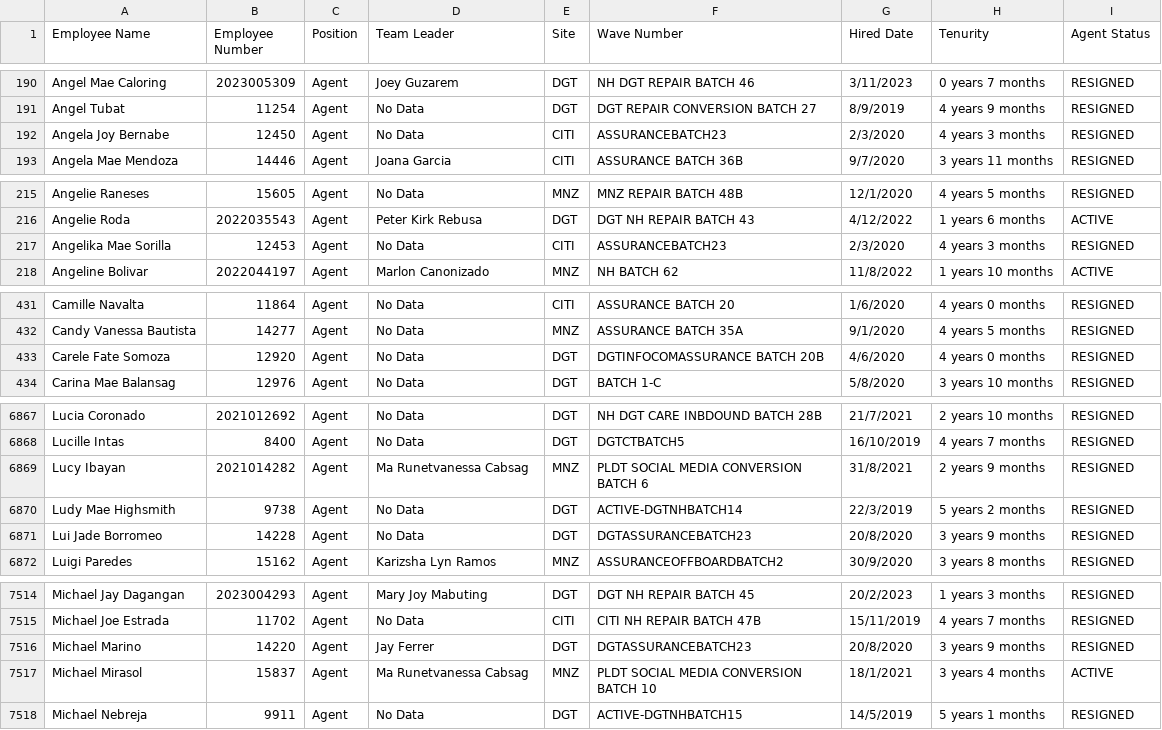
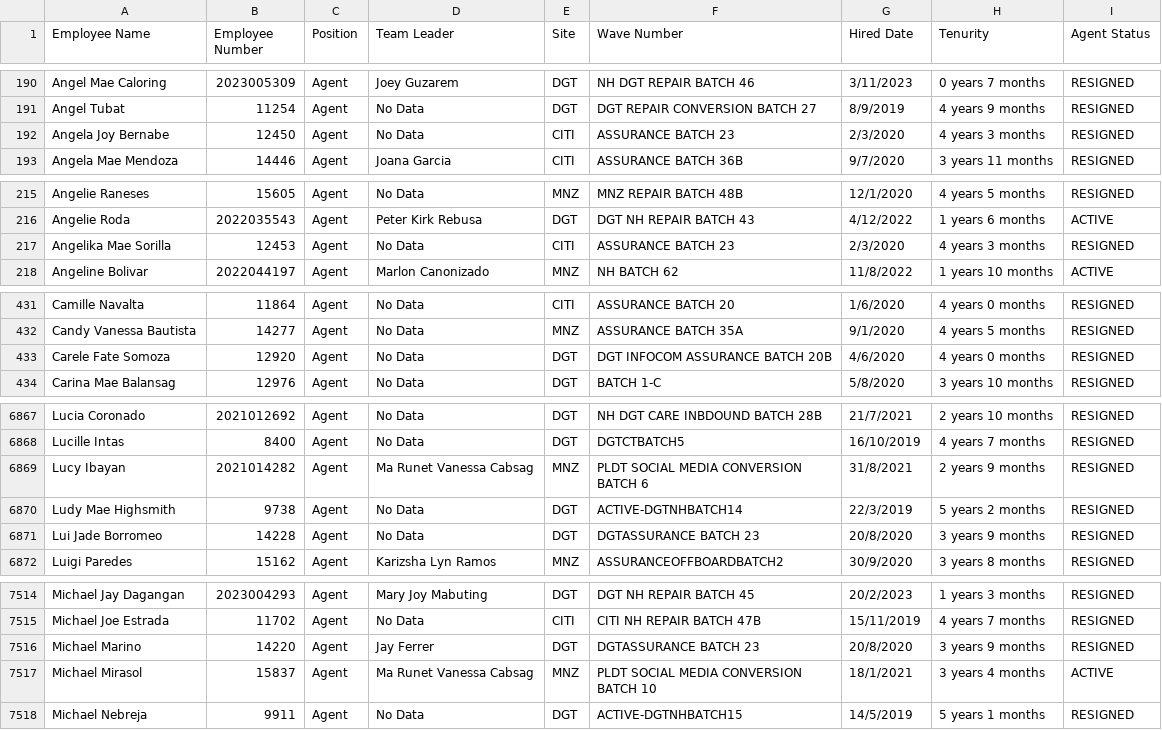
Before and after one commit to noobutwiz/mytools, a CSV file: employees.csv, drawn as a sheet; only a part is shown, gaps mark what is left out; the diff covers the shown part only.

```diff
--- a/employees.csv
+++ b/employees.csv
@@ -191,3 +191,3 @@ Angel Mae Caloring,2023005309,Agent,Joey Guzarem,DGT,NH DGT REPAIR BATCH 46,3/11
 Angel Tubat,11254,Agent,No Data,DGT,DGT REPAIR CONVERSION BATCH 27,8/9/2019,4 years 9 months,RESIGNED
-Angela Joy Bernabe,12450,Agent,No Data,CITI,ASSURANCEBATCH23,2/3/2020,4 years 3 months,RESIGNED
+Angela Joy Bernabe,12450,Agent,No Data,CITI,ASSURANCE BATCH 23,2/3/2020,4 years 3 months,RESIGNED
 Angela Mae Mendoza,14446,Agent,Joana Garcia,CITI,ASSURANCE BATCH 36B,9/7/2020,3 years 11 months,RESIGNED
@@ -216,3 +216,3 @@ Angelie Raneses,15605,Agent,No Data,MNZ,MNZ REPAIR BATCH 48B,12/1/2020,4 years 5
 Angelie Roda,2022035543,Agent,Peter Kirk Rebusa,DGT,DGT NH REPAIR BATCH 43,4/12/2022,1 years 6 months,ACTIVE
-Angelika Mae Sorilla,12453,Agent,No Data,CITI,ASSURANCEBATCH23,2/3/2020,4 years 3 months,RESIGNED
+Angelika Mae Sorilla,12453,Agent,No Data,CITI,ASSURANCE BATCH 23,2/3/2020,4 years 3 months,RESIGNED
 Angeline Bolivar,2022044197,Agent,Marlon Canonizado,MNZ,NH BATCH 62,11/8/2022,1 years 10 months,ACTIVE
@@ -432,3 +432,3 @@ Camille Navalta,11864,Agent,No Data,CITI,ASSURANCE BATCH 20,1/6/2020,4 years 0 m
 Candy Vanessa Bautista,14277,Agent,No Data,MNZ,ASSURANCE BATCH 35A,9/1/2020,4 years 5 months,RESIGNED
-Carele Fate Somoza,12920,Agent,No Data,DGT,DGTINFOCOMASSURANCE BATCH 20B,4/6/2020,4 years 0 months,RESIGNED
+Carele Fate Somoza,12920,Agent,No Data,DGT,DGT INFOCOM ASSURANCE BATCH 20B,4/6/2020,4 years 0 months,RESIGNED
 Carina Mae Balansag,12976,Agent,No Data,DGT,BATCH 1-C,5/8/2020,3 years 10 months,RESIGNED
@@ -6868,5 +6868,5 @@ Lucia Coronado,2021012692,Agent,No Data,DGT,NH DGT CARE INBDOUND BATCH 28B,21/7/
 Lucille Intas,8400,Agent,No Data,DGT,DGTCTBATCH5,16/10/2019,4 years 7 months,RESIGNED
-Lucy Ibayan,2021014282,Agent,Ma Runetvanessa Cabsag,MNZ,PLDT SOCIAL MEDIA CONVERSION BATCH 6,31/8/2021,2 years 9 months,RESIGNED
+Lucy Ibayan,2021014282,Agent,Ma Runet Vanessa Cabsag,MNZ,PLDT SOCIAL MEDIA CONVERSION BATCH 6,31/8/2021,2 years 9 months,RESIGNED
 Ludy Mae Highsmith,9738,Agent,No Data,DGT,ACTIVE-DGTNHBATCH14,22/3/2019,5 years 2 months,RESIGNED
-Lui Jade Borromeo,14228,Agent,No Data,DGT,DGTASSURANCEBATCH23,20/8/2020,3 years 9 months,RESIGNED
+Lui Jade Borromeo,14228,Agent,No Data,DGT,DGTASSURANCE BATCH 23,20/8/2020,3 years 9 months,RESIGNED
 Luigi Paredes,15162,Agent,Karizsha Lyn Ramos,MNZ,ASSURANCEOFFBOARDBATCH2,30/9/2020,3 years 8 months,RESIGNED
@@ -7515,4 +7515,4 @@ Michael Jay Dagangan,2023004293,Agent,Mary Joy Mabuting,DGT,DGT NH REPAIR BATCH
 Michael Joe Estrada,11702,Agent,No Data,CITI,CITI NH REPAIR BATCH 47B,15/11/2019,4 years 7 months,RESIGNED
-Michael Marino,14220,Agent,Jay Ferrer,DGT,DGTASSURANCEBATCH23,20/8/2020,3 years 9 months,RESIGNED
-Michael Mirasol,15837,Agent,Ma Runetvanessa Cabsag,MNZ,PLDT SOCIAL MEDIA CONVERSION BATCH 10,18/1/2021,3 years 4 months,ACTIVE
+Michael Marino,14220,Agent,Jay Ferrer,DGT,DGTASSURANCE BATCH 23,20/8/2020,3 years 9 months,RESIGNED
+Michael Mirasol,15837,Agent,Ma Runet Vanessa Cabsag,MNZ,PLDT SOCIAL MEDIA CONVERSION BATCH 10,18/1/2021,3 years 4 months,ACTIVE
 Michael Nebreja,9911,Agent,No Data,DGT,ACTIVE-DGTNHBATCH15,14/5/2019,5 years 1 months,RESIGNED
```
Also changed, not shown: 130 edited cells elsewhere in this file, 2 other files.
